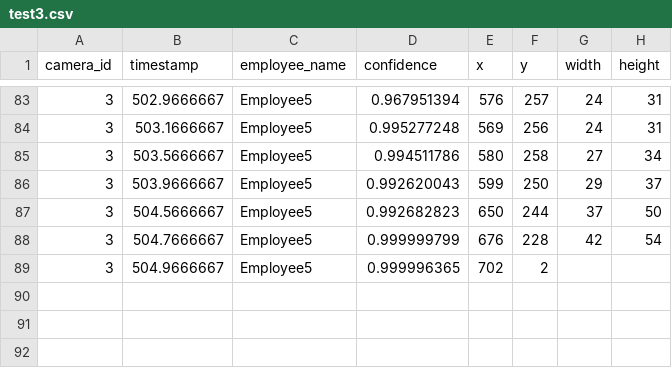
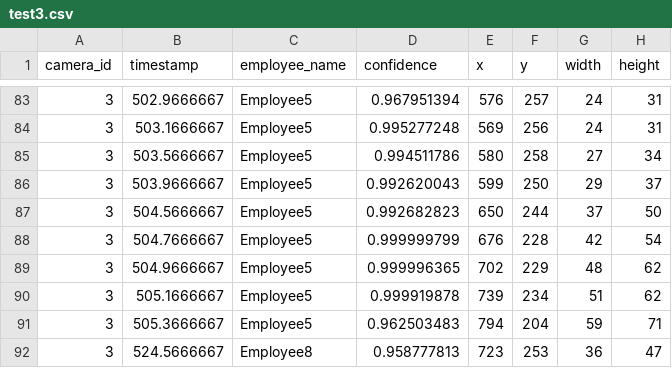
Before and after one commit to cinderellab/Vision-Based-Attendance-Tracker, a CSV file: Attendance_Logic_Module/test3.csv, drawn as a sheet; only a part is shown, gaps mark what is left out.

```diff
--- a/Attendance_Logic_Module/test3.csv
+++ b/Attendance_Logic_Module/test3.csv
@@ -88,2 +88,5 @@ camera_id,timestamp,employee_name,confidence,x,y,width,height
 3,504.7666667,Employee5,0.999999799,676,228,42,54
-3,504.9666667,Employee5,0.999996365,702,2
+3,504.9666667,Employee5,0.999996365,702,229,48,62
+3,505.1666667,Employee5,0.999919878,739,234,51,62
+3,505.3666667,Employee5,0.962503483,794,204,59,71
+3,524.5666667,Employee8,0.958777813,723,253,36,47
```
Also changed, not shown: 1 other file.
